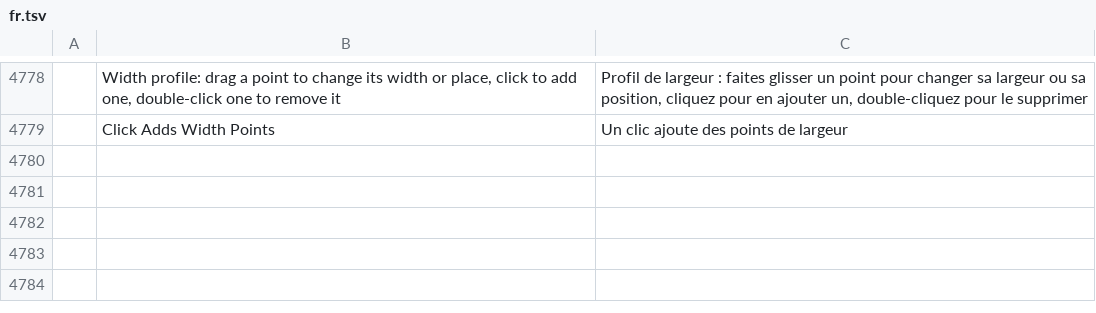
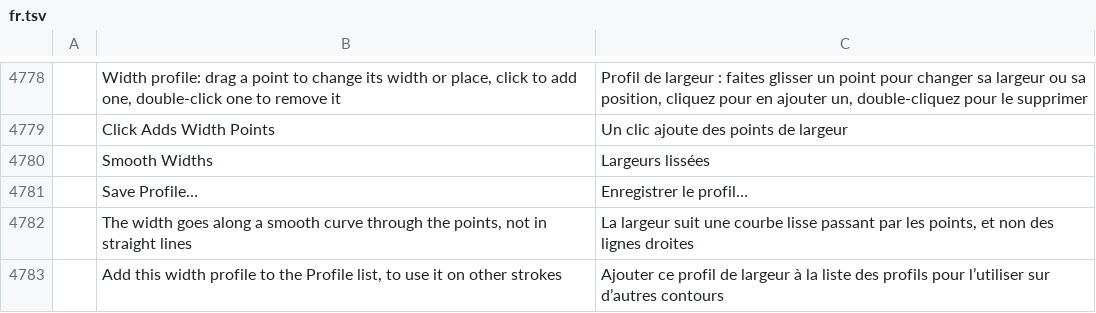
Before and after one commit to Daiduong/vectorcraft, a TSV file: crates/ui-egui/src/i18n/fr.tsv, drawn as a sheet; only a part is shown, gaps mark what is left out; the diff names each change by its address in the sheet, - before the commit and + after, or states it on an @@ line.

```diff
--- a/crates/ui-egui/src/i18n/fr.tsv
+++ b/crates/ui-egui/src/i18n/fr.tsv
+row 4780:  | Smooth Widths | Largeurs lissées
+row 4781:  | Save Profile… | Enregistrer le profil…
+row 4782:  | The width goes along a smooth curve through the points, not in straight lines | La largeur suit une courbe lisse passant par les points, et non des lignes droites
+row 4783:  | Add this width profile to the Profile list, to use it on other strokes | Ajouter ce profil de largeur à la liste des profils pour l’utiliser sur d’autres contours
```
Also changed, not shown: crates/ui-egui/src/i18n/ja.tsv, crates/ui-egui/src/i18n/ko.tsv, 34 other files.
